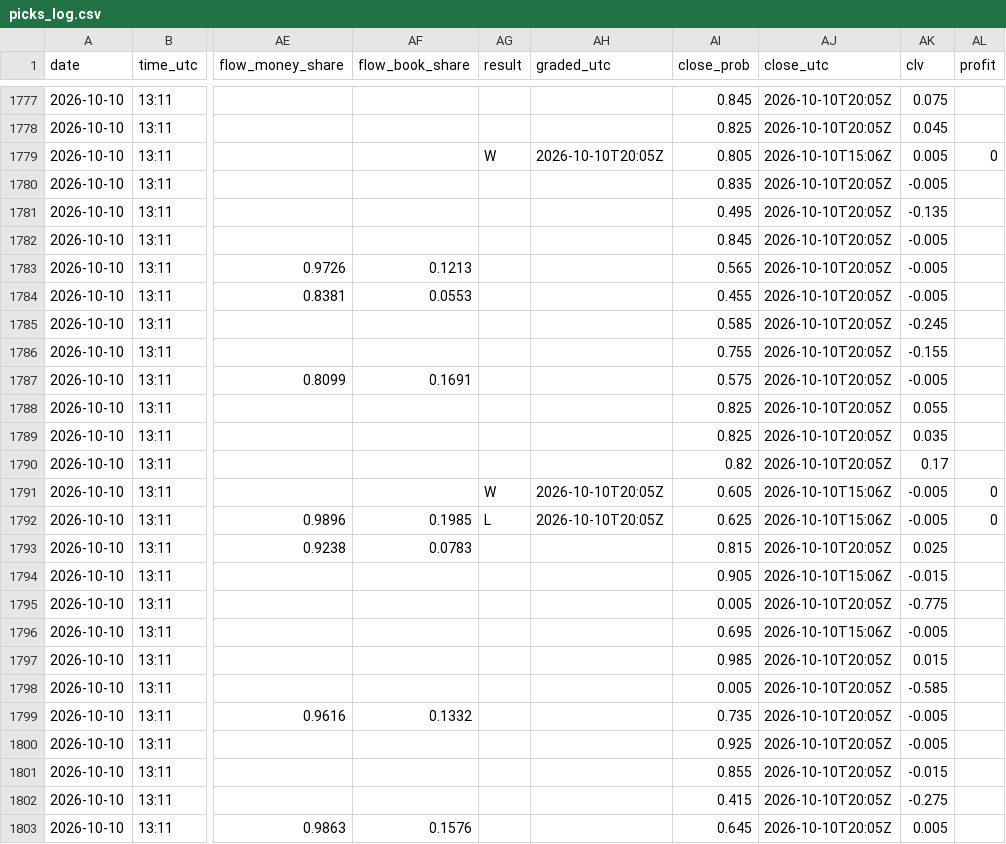
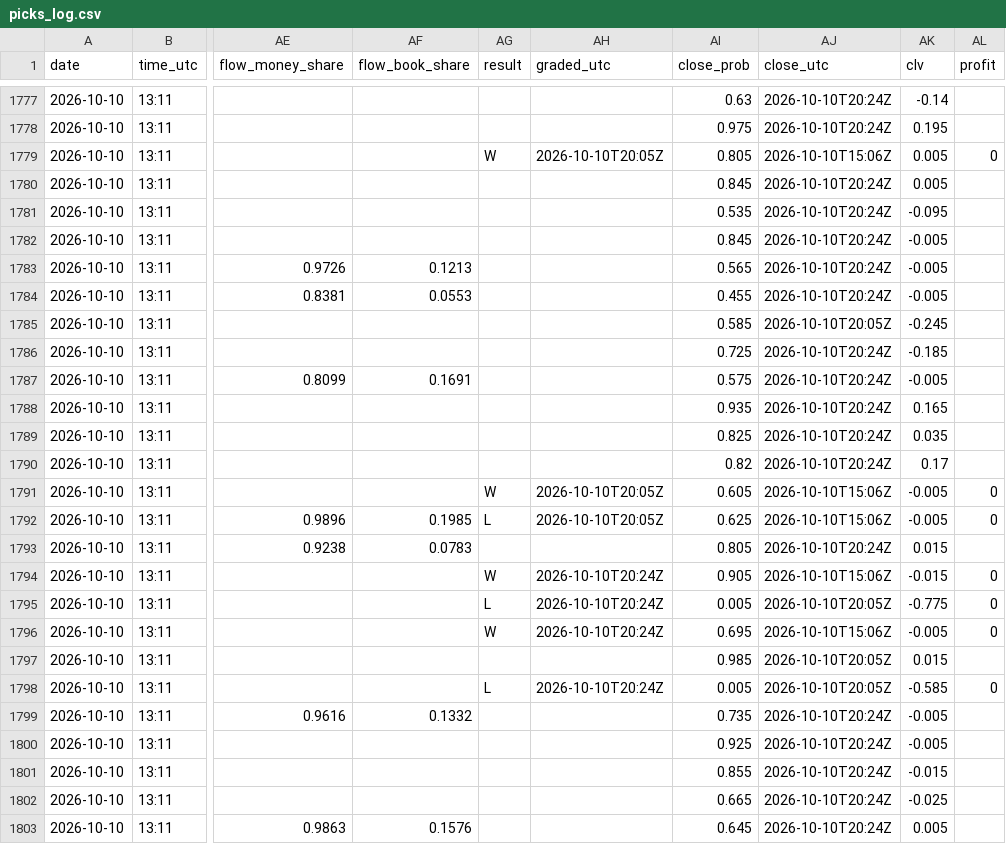
Before and after one commit to Predatuh/EdgeBot, a CSV file: data/v2/picks_log.csv, drawn as a sheet; only a part is shown, gaps mark what is left out; the diff covers the shown part only; the diff names each change by its address in the sheet, - before the commit and + after, or states it on an @@ line.

```diff
--- a/data/v2/picks_log.csv
+++ b/data/v2/picks_log.csv
-AI1777 (close_prob): 0.845
+AI1777 (close_prob): 0.63
-AJ1777:AJ1778 (close_utc): 2026-10-10T20:05Z
+AJ1777:AJ1778 (close_utc): 2026-10-10T20:24Z
-AK1777 (clv): 0.075
+AK1777 (clv): -0.14
-AI1778 (close_prob): 0.825
+AI1778 (close_prob): 0.975
-AK1778 (clv): 0.045
+AK1778 (clv): 0.195
-AI1780 (close_prob): 0.835
+AI1780 (close_prob): 0.845
-AJ1780:AJ1784 (close_utc): 2026-10-10T20:05Z
+AJ1780:AJ1784 (close_utc): 2026-10-10T20:24Z
-AK1780 (clv): -0.005
+AK1780 (clv): 0.005
-AI1781 (close_prob): 0.495
+AI1781 (close_prob): 0.535
-AK1781 (clv): -0.135
+AK1781 (clv): -0.095
-AI1786 (close_prob): 0.755
+AI1786 (close_prob): 0.725
-AJ1786:AJ1790 (close_utc): 2026-10-10T20:05Z
+AJ1786:AJ1790 (close_utc): 2026-10-10T20:24Z
-AK1786 (clv): -0.155
+AK1786 (clv): -0.185
-AI1788 (close_prob): 0.825
+AI1788 (close_prob): 0.935
-AK1788 (clv): 0.055
+AK1788 (clv): 0.165
-AI1793 (close_prob): 0.815
+AI1793 (close_prob): 0.805
-AJ1793 (close_utc): 2026-10-10T20:05Z
+AJ1793 (close_utc): 2026-10-10T20:24Z
-AK1793 (clv): 0.025
+AK1793 (clv): 0.015
-AG1794 (result): (empty)
+AG1794 (result): W
-AH1794:AH1796 (graded_utc): (empty)
+AH1794:AH1796 (graded_utc): 2026-10-10T20:24Z
-AL1794:AL1796 (profit): (empty)
+AL1794:AL1796 (profit): 0
-AG1795 (result): (empty)
+AG1795 (result): L
-AG1796 (result): (empty)
+AG1796 (result): W
-AG1798 (result): (empty)
+AG1798 (result): L
-AH1798 (graded_utc): (empty)
+AH1798 (graded_utc): 2026-10-10T20:24Z
-AL1798 (profit): (empty)
+AL1798 (profit): 0
-AJ1799:AJ1803 (close_utc): 2026-10-10T20:05Z
+AJ1799:AJ1803 (close_utc): 2026-10-10T20:24Z
-AI1802 (close_prob): 0.415
+AI1802 (close_prob): 0.665
-AK1802 (clv): -0.275
+AK1802 (clv): -0.025
```
Also changed, not shown: 141 edited cells elsewhere in this file, 6 other files.
